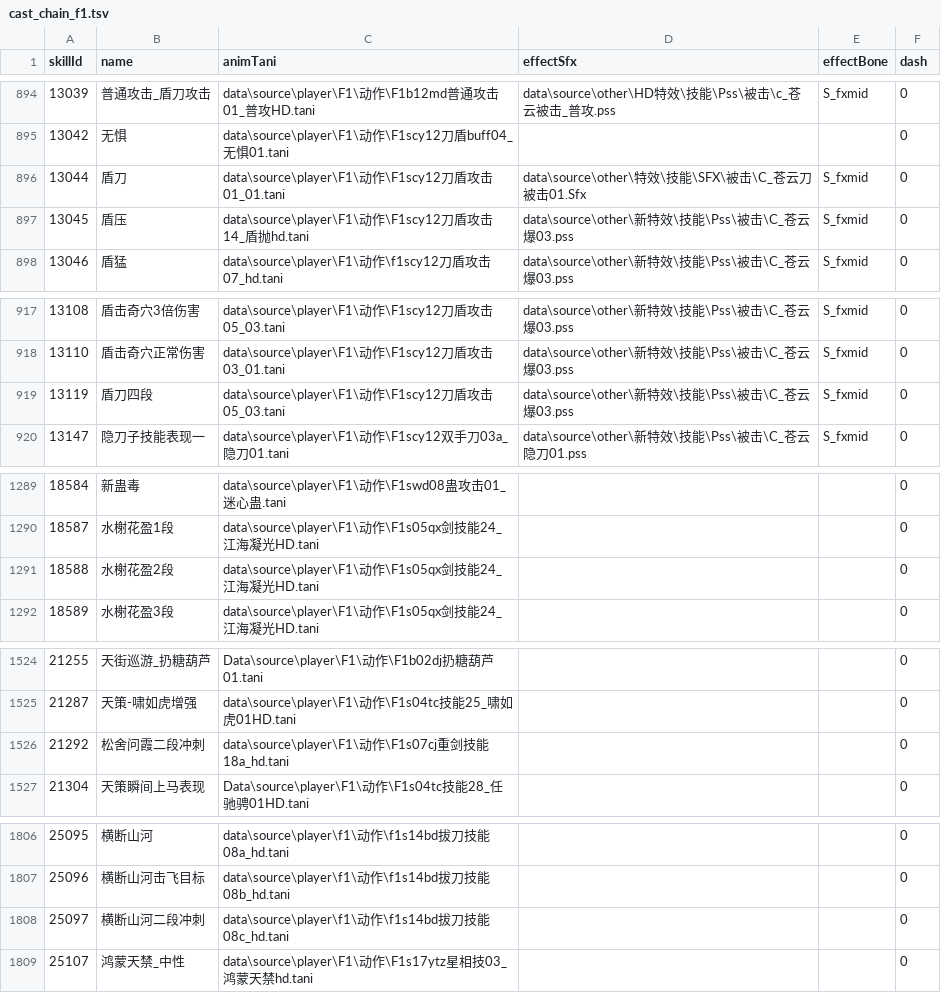
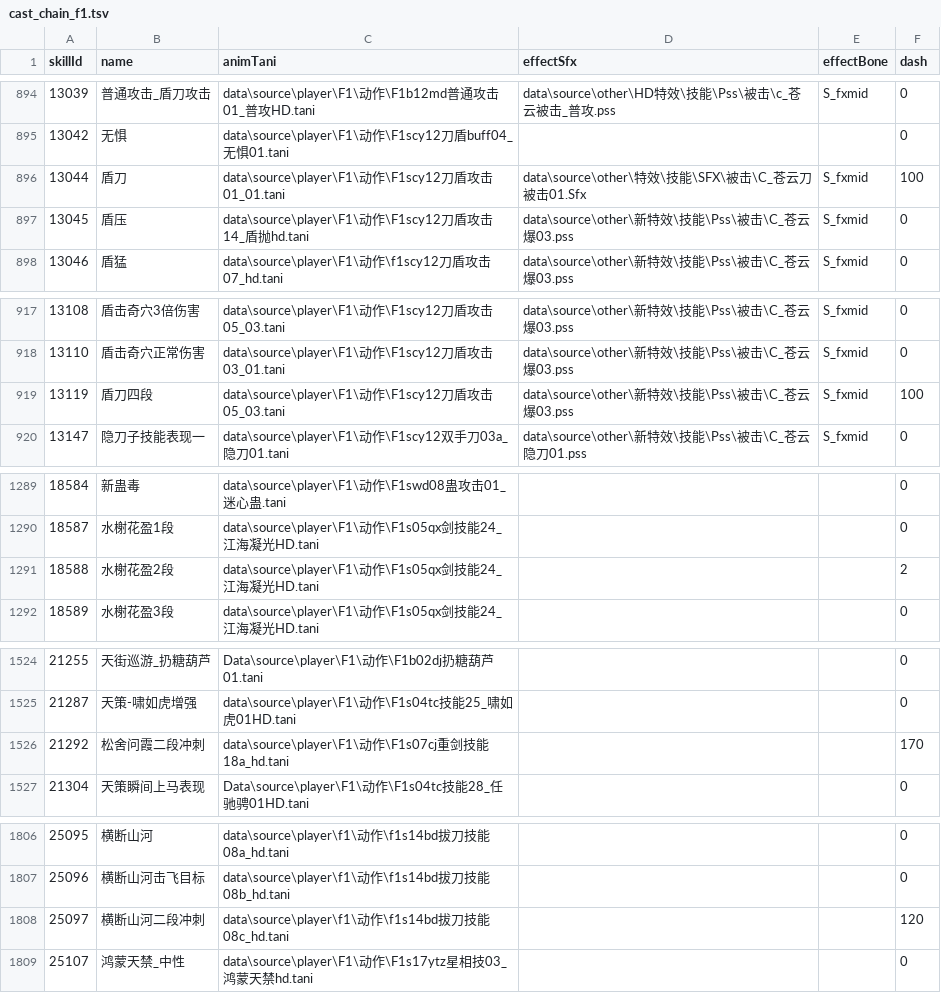
Before and after one commit to 853493541/reborn, a TSV file: ability_picker/data/cast_chain_f1.tsv, drawn as a sheet; only a part is shown, gaps mark what is left out; the diff covers the shown part only.

Commit message:
v6: builder extracts all skill ScriptFiles (dash coverage 3 -> 31)

```diff
--- a/ability_picker/data/cast_chain_f1.tsv
+++ b/ability_picker/data/cast_chain_f1.tsv
@@ -895,3 +895,3 @@ skillId	name	animTani	effectSfx	effectBone	dash
 13042	无惧	data\source\player\F1\动作\F1scy12刀盾buff04_无惧01.tani			0
-13044	盾刀	data\source\player\F1\动作\F1scy12刀盾攻击01_01.tani	data\source\other\特效\技能\SFX\被击\C_苍云刀被击01.Sfx	S_fxmid	0
+13044	盾刀	data\source\player\F1\动作\F1scy12刀盾攻击01_01.tani	data\source\other\特效\技能\SFX\被击\C_苍云刀被击01.Sfx	S_fxmid	100
 13045	盾压	data\source\player\F1\动作\F1scy12刀盾攻击14_盾抛hd.tani	data\source\other\新特效\技能\Pss\被击\C_苍云爆03.pss	S_fxmid	0
@@ -918,3 +918,3 @@ skillId	name	animTani	effectSfx	effectBone	dash
 13110	盾击奇穴正常伤害	data\source\player\F1\动作\F1scy12刀盾攻击03_01.tani	data\source\other\新特效\技能\Pss\被击\C_苍云爆03.pss	S_fxmid	0
-13119	盾刀四段	data\source\player\F1\动作\F1scy12刀盾攻击05_03.tani	data\source\other\新特效\技能\Pss\被击\C_苍云爆03.pss	S_fxmid	0
+13119	盾刀四段	data\source\player\F1\动作\F1scy12刀盾攻击05_03.tani	data\source\other\新特效\技能\Pss\被击\C_苍云爆03.pss	S_fxmid	100
 13147	隐刀子技能表现一	data\source\player\F1\动作\F1scy12双手刀03a_隐刀01.tani	data\source\other\新特效\技能\Pss\被击\C_苍云隐刀01.pss	S_fxmid	0
@@ -1290,3 +1290,3 @@ skillId	name	animTani	effectSfx	effectBone	dash
 18587	水榭花盈1段	data\source\player\F1\动作\F1s05qx剑技能24_江海凝光HD.tani			0
-18588	水榭花盈2段	data\source\player\F1\动作\F1s05qx剑技能24_江海凝光HD.tani			0
+18588	水榭花盈2段	data\source\player\F1\动作\F1s05qx剑技能24_江海凝光HD.tani			2
 18589	水榭花盈3段	data\source\player\F1\动作\F1s05qx剑技能24_江海凝光HD.tani			0
@@ -1525,3 +1525,3 @@ skillId	name	animTani	effectSfx	effectBone	dash
 21287	天策-啸如虎增强	data\source\player\F1\动作\F1s04tc技能25_啸如虎01HD.tani			0
-21292	松舍问霞二段冲刺	data\source\player\F1\动作\F1s07cj重剑技能18a_hd.tani			0
+21292	松舍问霞二段冲刺	data\source\player\F1\动作\F1s07cj重剑技能18a_hd.tani			170
 21304	天策瞬间上马表现	Data\source\player\F1\动作\F1s04tc技能28_任驰骋01HD.tani			0
@@ -1807,3 +1807,3 @@ skillId	name	animTani	effectSfx	effectBone	dash
 25096	横断山河击飞目标	data\source\player\f1\动作\f1s14bd拔刀技能08b_hd.tani			0
-25097	横断山河二段冲刺	data\source\player\f1\动作\f1s14bd拔刀技能08c_hd.tani			0
+25097	横断山河二段冲刺	data\source\player\f1\动作\f1s14bd拔刀技能08c_hd.tani			120
 25107	鸿蒙天禁_中性	data\source\player\F1\动作\F1s17ytz星相技03_鸿蒙天禁hd.tani			0
```
Also changed, not shown: 23 edited cells elsewhere in this file, 3 other files.
